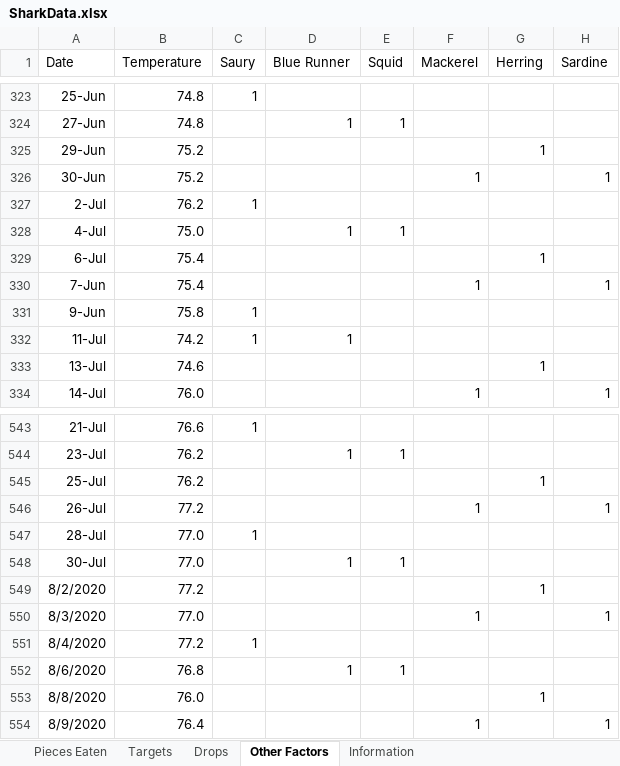
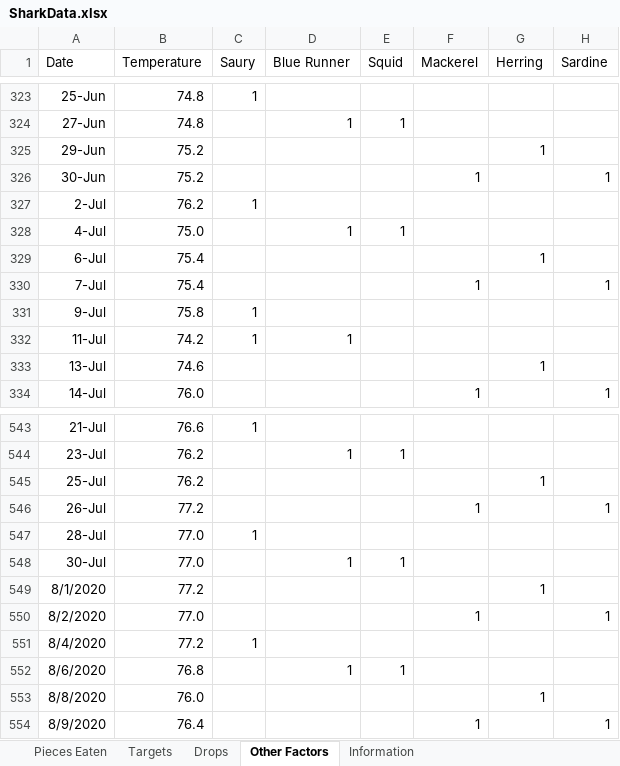
Before and after one commit to Data-Science-in-Business-Fall-2020/final-project-danny_brady_michael, an Excel workbook: SharkData.xlsx, sheet Other Factors, drawn as a sheet; only a part is shown, gaps mark what is left out; values as stored, in another font and other column widths than the file's, no borders; the diff names each change by its address in the sheet, - before the commit and + after, or states it on an @@ line.

Commit message:
Had to change some incorrect dates. I also made some minor changes in Poisson. Mostly I worked on the T-tests for right before corona vs. corona and I added those graphs to the presentation

```diff
--- a/SharkData.xlsx (sheet Other Factors)
+++ b/SharkData.xlsx (sheet Other Factors)
-A330 (Date): 7-Jun
+A330 (Date): 7-Jul
-A331 (Date): 9-Jun
+A331 (Date): 9-Jul
-A549 (Date): 8/2/2020
+A549 (Date): 8/1/2020
-A550 (Date): 8/3/2020
+A550 (Date): 8/2/2020
```
Also changed, not shown: 2 other files.
